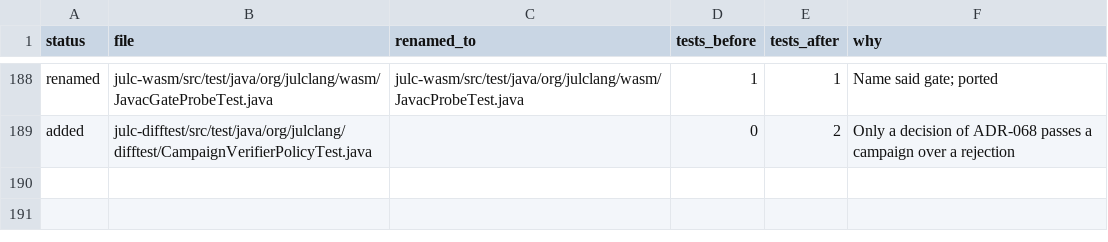
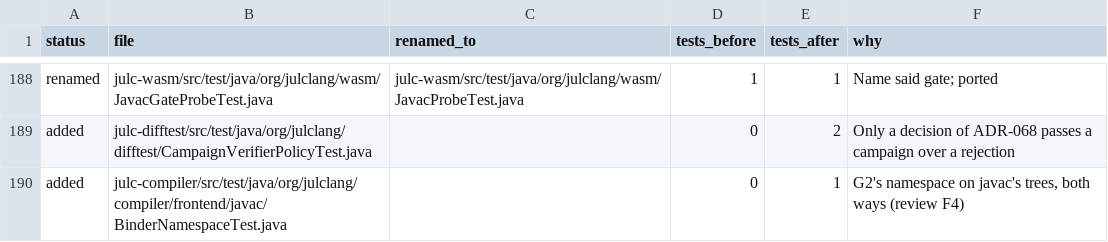
Before and after one commit to bloxbean/julc, a TSV file: adr/evidence/068/m6-test-table.tsv, drawn as a sheet; only a part is shown, gaps mark what is left out.

```diff
--- a/adr/evidence/068/m6-test-table.tsv
+++ b/adr/evidence/068/m6-test-table.tsv
@@ -189 +189,2 @@ renamed	julc-wasm/src/test/java/org/julclang/wasm/JavacGateProbeTest.java	julc-w
 added	julc-difftest/src/test/java/org/julclang/difftest/CampaignVerifierPolicyTest.java		0	2	Only a decision of ADR-068 passes a campaign over a rejection
+added	julc-compiler/src/test/java/org/julclang/compiler/frontend/javac/BinderNamespaceTest.java		0	1	G2's namespace on javac's trees, both ways (review F4)
```
Also changed, not shown: adr/evidence/068/m6-test-methods.tsv, 5 other files.
